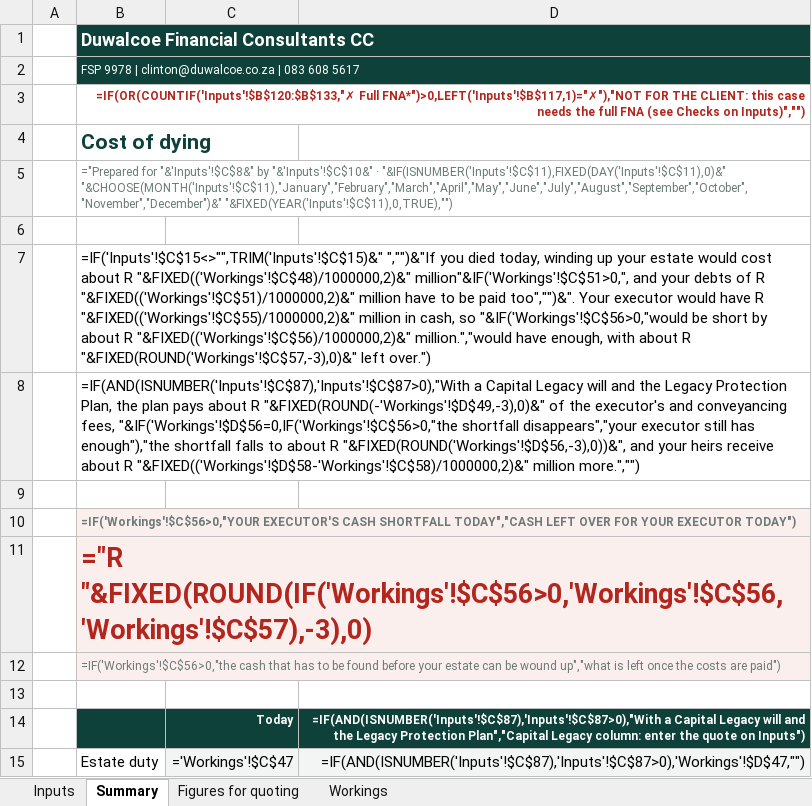
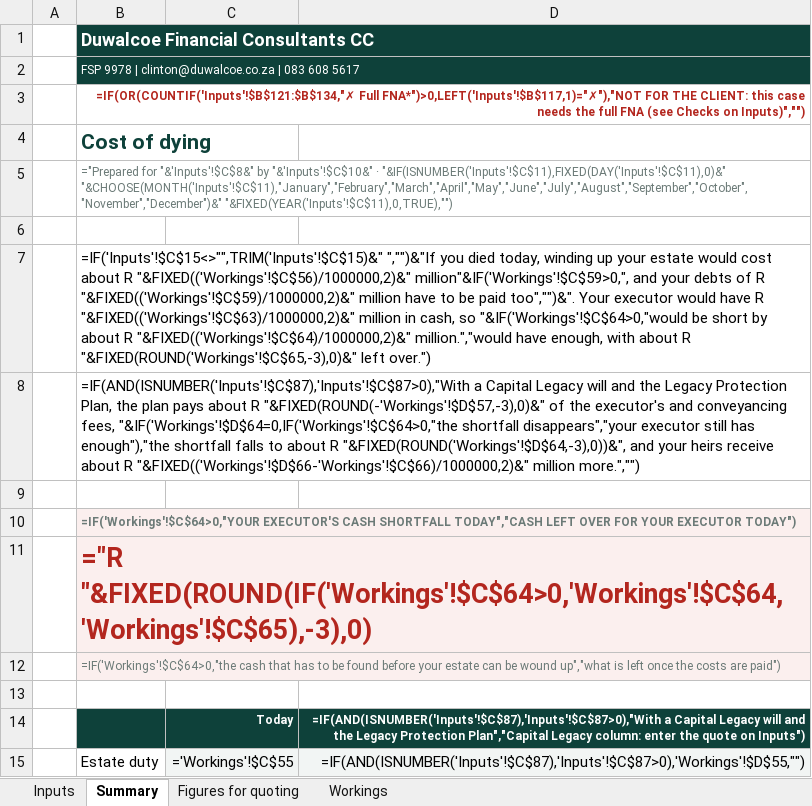
Before and after one commit to Hayesfinancial/Duwalcoe-Financial-Consultants, an Excel workbook: Duwalcoe_Quick_FNA_Template.xlsx, sheet Summary, drawn as a sheet; only a part is shown; values as stored, in another font and other column widths than the file's, no borders; formulas without a stored value are shown as written; conditional formats not drawn; the diff covers the shown part only; the diff names each change by its address in the sheet, - before the commit and + after, or states it on an @@ line.

```diff
--- a/Duwalcoe_Quick_FNA_Template.xlsx (sheet Summary)
+++ b/Duwalcoe_Quick_FNA_Template.xlsx (sheet Summary)
-B3: =IF(OR(COUNTIF('Inputs'!$B$120:$B$133,"✗ Full FNA*")>0,LEFT('Inputs'!$B$117,1)="✗"),"NOT…
+B3: =IF(OR(COUNTIF('Inputs'!$B$121:$B$134,"✗ Full FNA*")>0,LEFT('Inputs'!$B$117,1)="✗"),"NOT…
-B7: …about R "&FIXED(('Workings'!$C$48)/1000000,2)&" million"&IF('Workings'!$C$51>0,", and your debts of R "&FIXED(('Workings'!$C$51)/1000000,2)&" million have to be paid too","")&". Your executor would have R "&FIXED(('Workings'!$C$55)/1000000,2)&" million in cash, so "&IF('Workings'!$C$56>0,"would be short by about R "&FIXED(('Workings'!$C$56)/1000000,2)&" million.","would have enough, with about R "&FIXED(ROUND('Workings'!$C$57,-3),0)&" left over.")
+B7: …about R "&FIXED(('Workings'!$C$56)/1000000,2)&" million"&IF('Workings'!$C$59>0,", and your debts of R "&FIXED(('Workings'!$C$59)/1000000,2)&" million have to be paid too","")&". Your executor would have R "&FIXED(('Workings'!$C$63)/1000000,2)&" million in cash, so "&IF('Workings'!$C$64>0,"would be short by about R "&FIXED(('Workings'!$C$64)/1000000,2)&" million.","would have enough, with about R "&FIXED(ROUND('Workings'!$C$65,-3),0)&" left over.")
-B8: …about R "&FIXED(ROUND(-'Workings'!$D$49,-3),0)&" of the executor's and conveyancing fees, "&IF('Workings'!$D$56=0,IF('Workings'!$C$56>0,"the shortfall disappears","your executor still has enough"),"the shortfall falls to about R "&FIXED(ROUND('Workings'!$D$56,-3),0))&", and your heirs receive about R "&FIXED(('Workings'!$D$58-'Workings'!$C$58)/1000000,2)&" million more.","")
+B8: …about R "&FIXED(ROUND(-'Workings'!$D$57,-3),0)&" of the executor's and conveyancing fees, "&IF('Workings'!$D$64=0,IF('Workings'!$C$64>0,"the shortfall disappears","your executor still has enough"),"the shortfall falls to about R "&FIXED(ROUND('Workings'!$D$64,-3),0))&", and your heirs receive about R "&FIXED(('Workings'!$D$66-'Workings'!$C$66)/1000000,2)&" million more.","")
-B10: =IF('Workings'!$C$56>0,"YOUR EXECUTOR'S CASH…
+B10: =IF('Workings'!$C$64>0,"YOUR EXECUTOR'S CASH…
-B11: ="R "&FIXED(ROUND(IF('Workings'!$C$56>0,'Workings'!$C$56,'Workings'!$C$57),-3),0)
+B11: ="R "&FIXED(ROUND(IF('Workings'!$C$64>0,'Workings'!$C$64,'Workings'!$C$65),-3),0)
-B12: =IF('Workings'!$C$56>0,"the cash that…
+B12: =IF('Workings'!$C$64>0,"the cash that…
-C15: ='Workings'!$C$47
+C15: ='Workings'!$C$55
-D15: =IF(AND(ISNUMBER('Inputs'!$C$87),'Inputs'!$C$87>0),'Workings'!$D$47,"")
+D15: =IF(AND(ISNUMBER('Inputs'!$C$87),'Inputs'!$C$87>0),'Workings'!$D$55,"")
```
Also changed, not shown: 1 added row and 26 edited cells elsewhere in this sheet, sheet Workings, sheet Figures for quoting, sheet Inputs, hidden cells, 1 other file.
